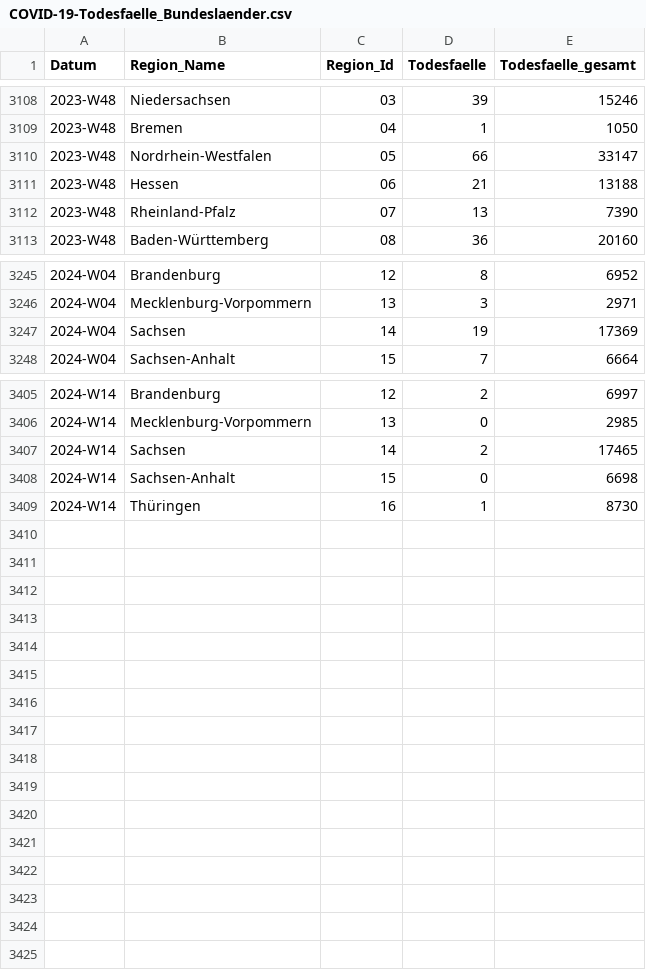
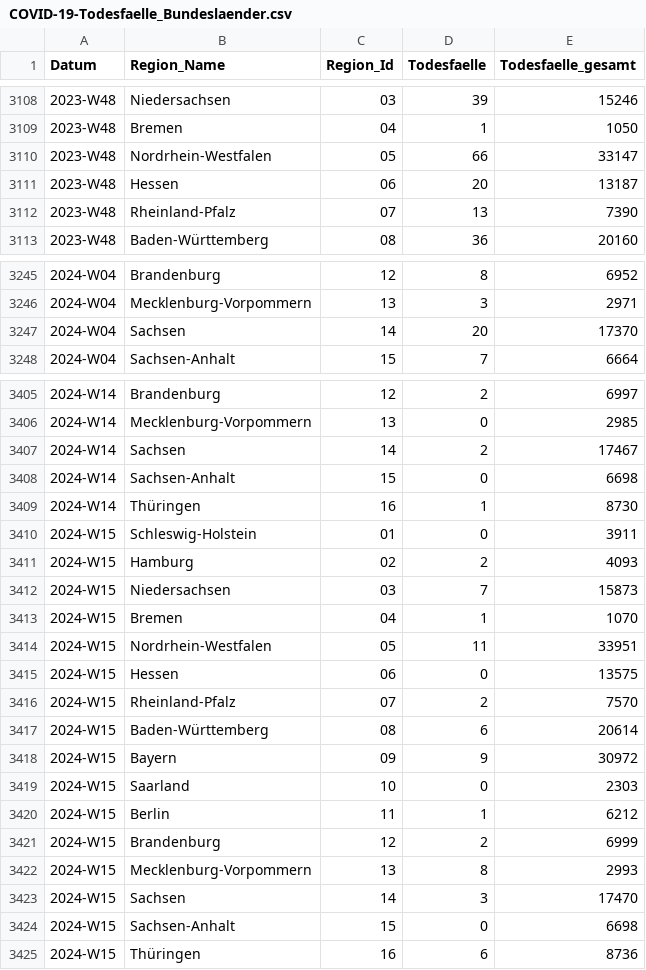
Before and after one commit to robert-koch-institut/COVID-19-Todesfaelle_in_Deutschland, a CSV file: COVID-19-Todesfaelle_Bundeslaender.csv, drawn as a sheet; only a part is shown, gaps mark what is left out; the diff covers the shown part only.

```diff
--- a/COVID-19-Todesfaelle_Bundeslaender.csv
+++ b/COVID-19-Todesfaelle_Bundeslaender.csv
@@ -3110,3 +3110,3 @@ Datum,Region_Name,Region_Id,Todesfaelle,Todesfaelle_gesamt
 2023-W48,Nordrhein-Westfalen,05,66,33147
-2023-W48,Hessen,06,21,13188
+2023-W48,Hessen,06,20,13187
 2023-W48,Rheinland-Pfalz,07,13,7390
@@ -3246,3 +3246,3 @@ Datum,Region_Name,Region_Id,Todesfaelle,Todesfaelle_gesamt
 2024-W04,Mecklenburg-Vorpommern,13,3,2971
-2024-W04,Sachsen,14,19,17369
+2024-W04,Sachsen,14,20,17370
 2024-W04,Sachsen-Anhalt,15,7,6664
@@ -3406,4 +3406,20 @@ Datum,Region_Name,Region_Id,Todesfaelle,Todesfaelle_gesamt
 2024-W14,Mecklenburg-Vorpommern,13,0,2985
-2024-W14,Sachsen,14,2,17465
+2024-W14,Sachsen,14,2,17467
 2024-W14,Sachsen-Anhalt,15,0,6698
 2024-W14,Thüringen,16,1,8730
+2024-W15,Schleswig-Holstein,01,0,3911
+2024-W15,Hamburg,02,2,4093
+2024-W15,Niedersachsen,03,7,15873
+2024-W15,Bremen,04,1,1070
+2024-W15,Nordrhein-Westfalen,05,11,33951
+2024-W15,Hessen,06,0,13575
+2024-W15,Rheinland-Pfalz,07,2,7570
+2024-W15,Baden-Württemberg,08,6,20614
+2024-W15,Bayern,09,9,30972
+2024-W15,Saarland,10,0,2303
+2024-W15,Berlin,11,1,6212
+2024-W15,Brandenburg,12,2,6999
+2024-W15,Mecklenburg-Vorpommern,13,8,2993
+2024-W15,Sachsen,14,3,17470
+2024-W15,Sachsen-Anhalt,15,0,6698
+2024-W15,Thüringen,16,6,8736
```
Also changed, not shown: 28 edited cells elsewhere in this file, COVID-19-Todesfaelle_Altersgruppen.csv, COVID-19-Todesfaelle_Deutschland.csv, 7 other files.
